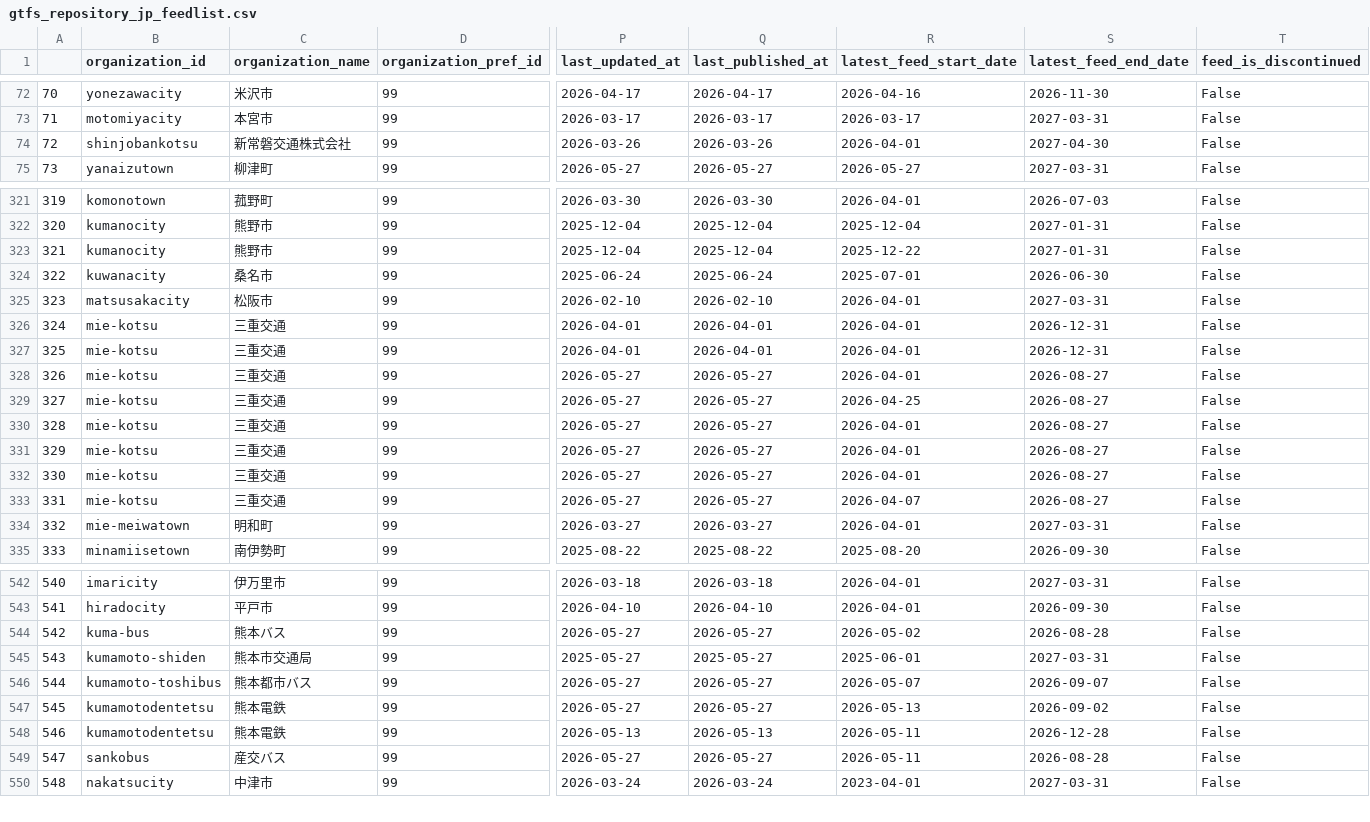
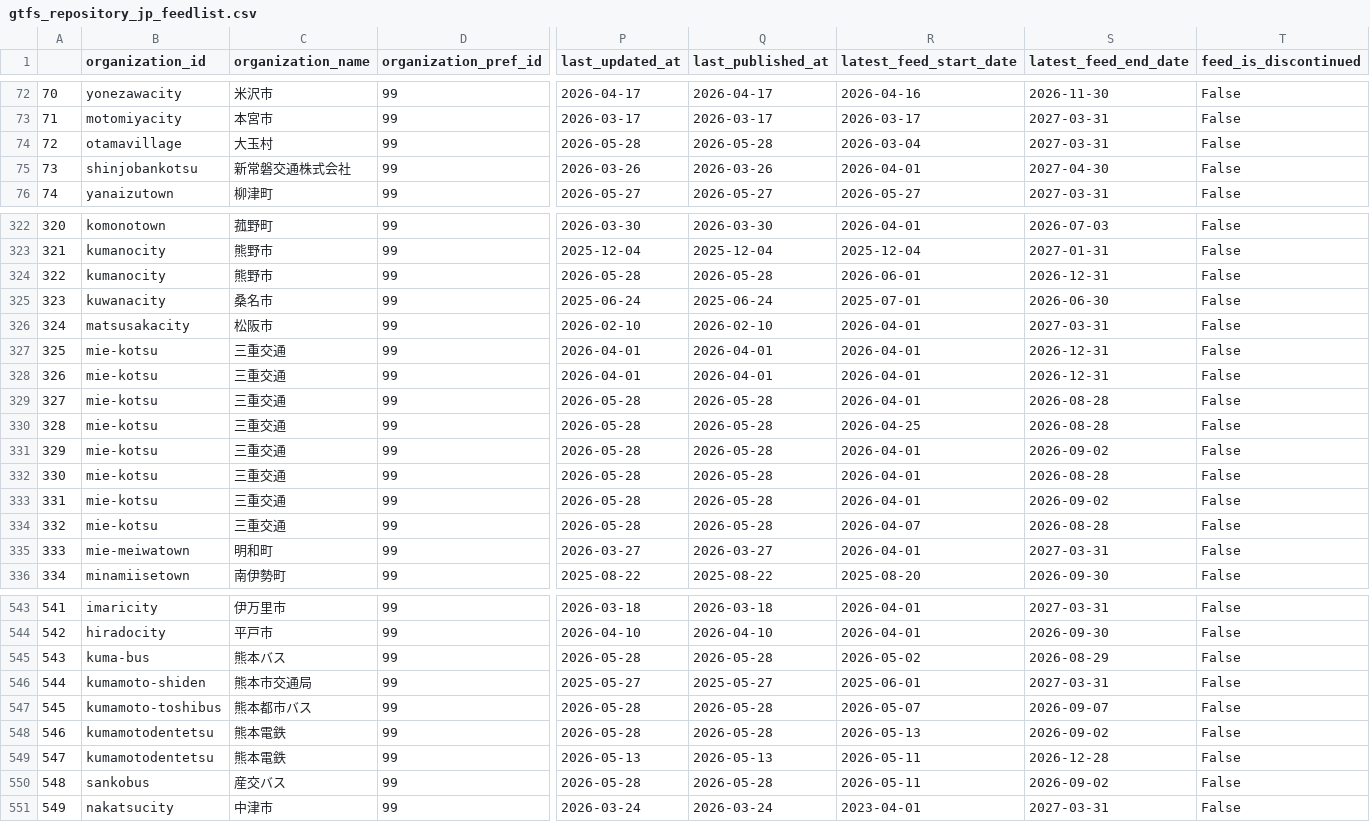
Before and after one commit to tshimada291/gtfs_repository_jp_feedcheck, a CSV file: gtfs_repository_jp_feedlist.csv, drawn as a sheet; only a part is shown, gaps mark what is left out; addresses are those after the commit; rows hold the shown columns only; the diff covers the shown part only; the diff names each change by its address in the sheet, - before the commit and + after, or states it on an @@ line.

```diff
--- a/gtfs_repository_jp_feedlist.csv
+++ b/gtfs_repository_jp_feedlist.csv
+row 74: 72 | otamavillage | 大玉村 | 99 | 2026-05-28 | 2026-05-28 | 2026-03-04 | 2027-03-31 | False
@@ column A renumbered from row 75 down @@
-P324 (last_updated_at): 2025-12-04
+P324 (last_updated_at): 2026-05-28
-Q324 (last_published_at): 2025-12-04
+Q324 (last_published_at): 2026-05-28
-R324 (latest_feed_start_date): 2025-12-22
+R324 (latest_feed_start_date): 2026-06-01
-S324 (latest_feed_end_date): 2027-01-31
+S324 (latest_feed_end_date): 2026-12-31
-P329:P334 (last_updated_at): 2026-05-27
+P329:P334 (last_updated_at): 2026-05-28
-Q329:Q334 (last_published_at): 2026-05-27
+Q329:Q334 (last_published_at): 2026-05-28
-S329:S330 (latest_feed_end_date): 2026-08-27
+S329:S330 (latest_feed_end_date): 2026-08-28
-S331 (latest_feed_end_date): 2026-08-27
+S331 (latest_feed_end_date): 2026-09-02
-S332 (latest_feed_end_date): 2026-08-27
+S332 (latest_feed_end_date): 2026-08-28
-S333 (latest_feed_end_date): 2026-08-27
+S333 (latest_feed_end_date): 2026-09-02
-S334 (latest_feed_end_date): 2026-08-27
+S334 (latest_feed_end_date): 2026-08-28
-P545 (last_updated_at): 2026-05-27
+P545 (last_updated_at): 2026-05-28
-Q545 (last_published_at): 2026-05-27
+Q545 (last_published_at): 2026-05-28
-S545 (latest_feed_end_date): 2026-08-28
+S545 (latest_feed_end_date): 2026-08-29
-P547:P548 (last_updated_at): 2026-05-27
+P547:P548 (last_updated_at): 2026-05-28
-Q547:Q548 (last_published_at): 2026-05-27
+Q547:Q548 (last_published_at): 2026-05-28
-P550 (last_updated_at): 2026-05-27
+P550 (last_updated_at): 2026-05-28
-Q550 (last_published_at): 2026-05-27
+Q550 (last_published_at): 2026-05-28
-S550 (latest_feed_end_date): 2026-08-28
+S550 (latest_feed_end_date): 2026-09-02
```
Also changed, not shown: 14 edited cells elsewhere in this file, 1 other file.
